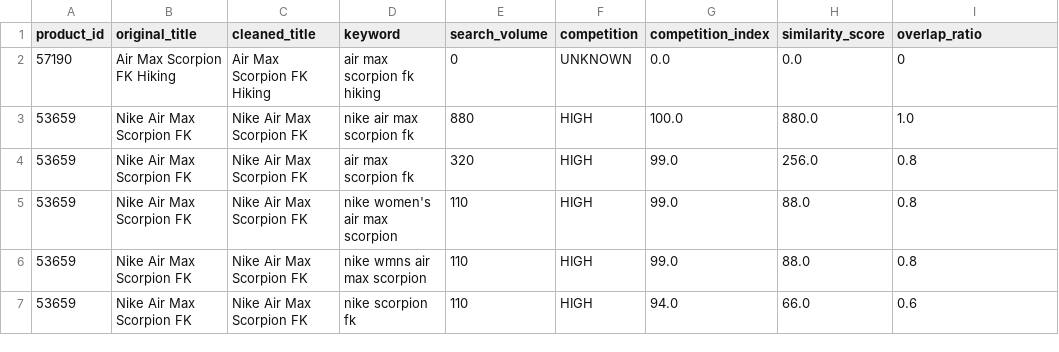
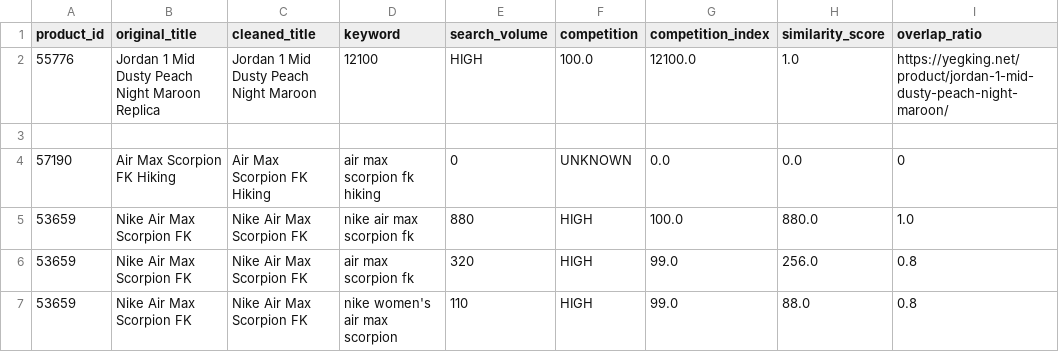
Before and after one commit to yegking/google-ads-shoes-keyword-database, a CSV file: results/keywords_new_diff_20250802_183555.csv, drawn as a sheet; only a part is shown; the shorter side is filled out with more unchanged rows; the diff names each change by its address in the sheet, - before the commit and + after, or states it on an @@ line.

Commit message:
Update keywords_new_diff_20250802_183555.csv

```diff
--- a/results/keywords_new_diff_20250802_183555.csv
+++ b/results/keywords_new_diff_20250802_183555.csv
+row 2: 55776 | Jordan 1 Mid Dusty Peach Night Maroon Replica | Jordan 1 Mid Dusty Peach Night Maroon | 12100 | HIGH | 100.0 | 12100.0 | 1.0 | https://yegking.net/product/jordan-1-mid-dusty-peach-night-maroon/
+row 3: (empty)
```
